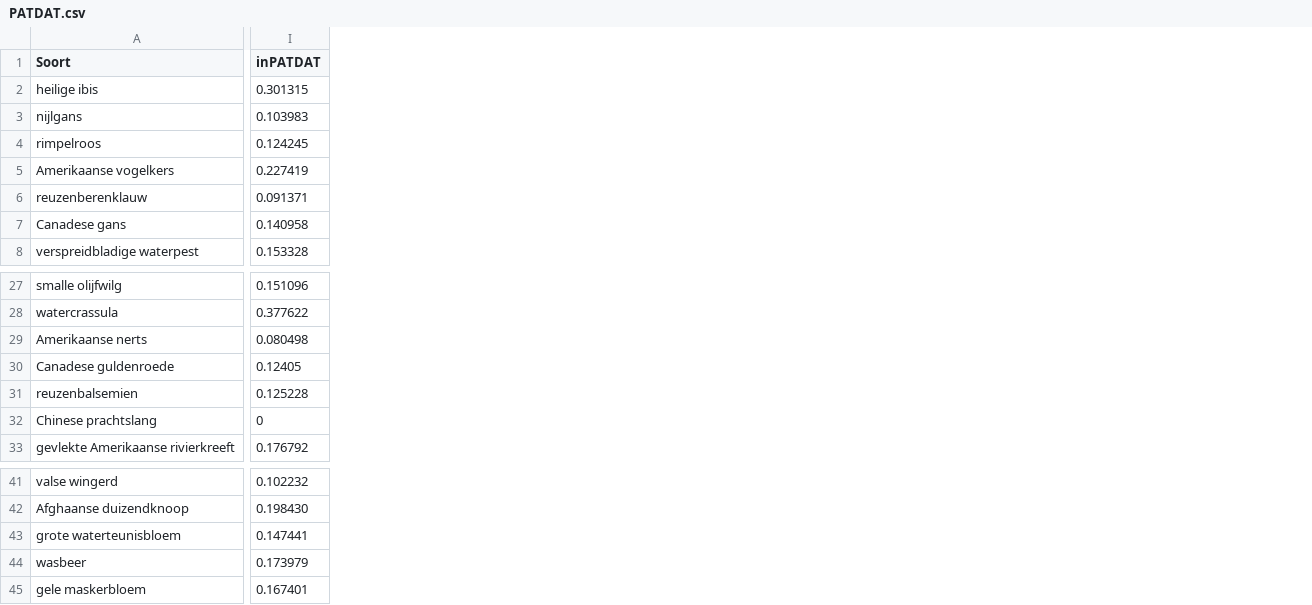
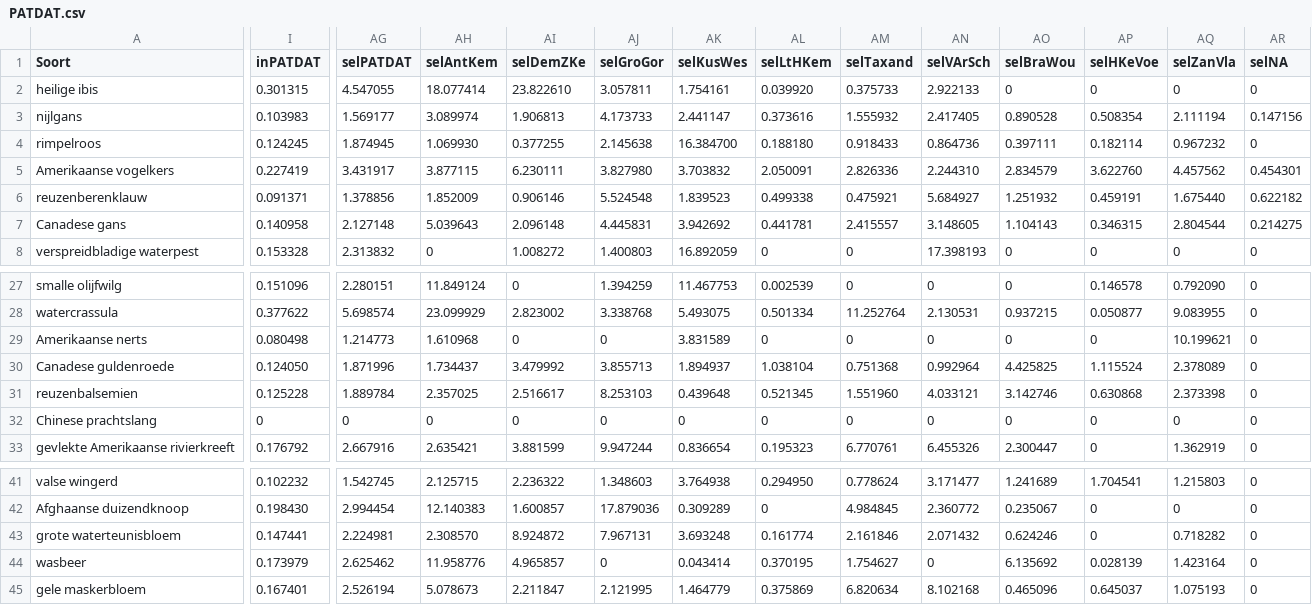
Before and after one commit to inbo/prius-radius, a CSV file: radius/data/output/PATDAT.csv, drawn as a sheet; only a part is shown, gaps mark what is left out; the diff covers the shown part only; the diff names each change by its address in the sheet, - before the commit and + after, or states it on an @@ line.

Commit message:
update output

```diff
--- a/radius/data/output/PATDAT.csv
+++ b/radius/data/output/PATDAT.csv
+column AG (selPATDAT), rows 2-8: 4.547055 | 1.569177 | 1.874945 | 3.431917 | 1.378856 | 2.127148 | 2.313832; rows 27-33: 2.280151 | 5.698574 | 1.214773 | 1.871996 | 1.889784 | 0 | 2.667916; rows 41-45: 1.542745 | 2.994454 | 2.224981 | 2.625462 | 2.526194
+column AH (selAntKem), rows 2-8: 18.077414 | 3.089974 | 1.069930 | 3.877115 | 1.852009 | 5.039643 | 0; rows 27-33: 11.849124 | 23.099929 | 1.610968 | 1.734437 | 2.357025 | 0 | 2.635421; rows 41-45: 2.125715 | 12.140383 | 2.308570 | 11.958776 | 5.078673
+column AI (selDemZKe), rows 2-8: 23.822610 | 1.906813 | 0.377255 | 6.230111 | 0.906146 | 2.096148 | 1.008272; rows 27-33: 0 | 2.823002 | 0 | 3.479992 | 2.516617 | 0 | 3.881599; rows 41-45: 2.236322 | 1.600857 | 8.924872 | 4.965857 | 2.211847
+column AJ (selGroGor), rows 2-8: 3.057811 | 4.173733 | 2.145638 | 3.827980 | 5.524548 | 4.445831 | 1.400803; rows 27-33: 1.394259 | 3.338768 | 0 | 3.855713 | 8.253103 | 0 | 9.947244; rows 41-45: 1.348603 | 17.879036 | 7.967131 | 0 | 2.121995
+column AK (selKusWes), rows 2-8: 1.754161 | 2.441147 | 16.384700 | 3.703832 | 1.839523 | 3.942692 | 16.892059; rows 27-33: 11.467753 | 5.493075 | 3.831589 | 1.894937 | 0.439648 | 0 | 0.836654; rows 41-45: 3.764938 | 0.309289 | 3.693248 | 0.043414 | 1.464779
+column AL (selLtHKem), rows 2-8: 0.039920 | 0.373616 | 0.188180 | 2.050091 | 0.499338 | 0.441781 | 0; rows 27-33: 0.002539 | 0.501334 | 0 | 1.038104 | 0.521345 | 0 | 0.195323; rows 41-45: 0.294950 | 0 | 0.161774 | 0.370195 | 0.375869
+column AM (selTaxand), rows 2-8: 0.375733 | 1.555932 | 0.918433 | 2.826336 | 0.475921 | 2.415557 | 0; rows 27-33: 0 | 11.252764 | 0 | 0.751368 | 1.551960 | 0 | 6.770761; rows 41-45: 0.778624 | 4.984845 | 2.161846 | 1.754627 | 6.820634
+column AN (selVArSch), rows 2-8: 2.922133 | 2.417405 | 0.864736 | 2.244310 | 5.684927 | 3.148605 | 17.398193; rows 27-33: 0 | 2.130531 | 0 | 0.992964 | 4.033121 | 0 | 6.455326; rows 41-45: 3.171477 | 2.360772 | 2.071432 | 0 | 8.102168
+column AO (selBraWou), rows 2-8: 0 | 0.890528 | 0.397111 | 2.834579 | 1.251932 | 1.104143 | 0; rows 27-33: 0 | 0.937215 | 0 | 4.425825 | 3.142746 | 0 | 2.300447; rows 41-45: 1.241689 | 0.235067 | 0.624246 | 6.135692 | 0.465096
+column AP (selHKeVoe), rows 2-8: 0 | 0.508354 | 0.182114 | 3.622760 | 0.459191 | 0.346315 | 0; rows 27-33: 0.146578 | 0.050877 | 0 | 1.115524 | 0.630868 | 0 | 0; rows 41-45: 1.704541 | 0 | 0 | 0.028139 | 0.645037
+column AQ (selZanVla), rows 2-8: 0 | 2.111194 | 0.967232 | 4.457562 | 1.675440 | 2.804544 | 0; rows 27-33: 0.792090 | 9.083955 | 10.199621 | 2.378089 | 2.373398 | 0 | 1.362919; rows 41-45: 1.215803 | 0 | 0.718282 | 1.423164 | 1.075193
+column AR (selNA), rows 2-8: 0 | 0.147156 | 0 | 0.454301 | 0.622182 | 0.214275 | 0; rows 27-33: all 0; rows 41-45: all 0
-I30 (inPATDAT): 0.12405
+I30 (inPATDAT): 0.124050
```
Also changed, not shown: 3 edited cells elsewhere in this file, radius/data/output/NBHP.csv, 12 other files.
